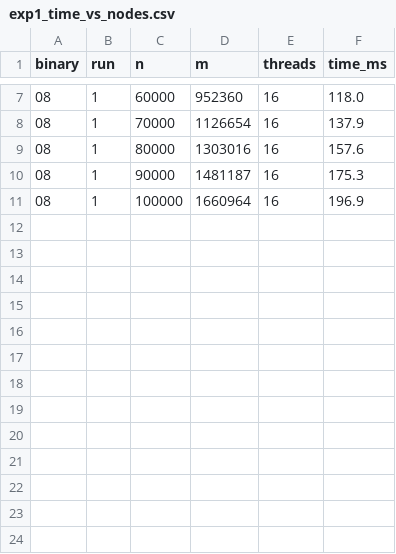
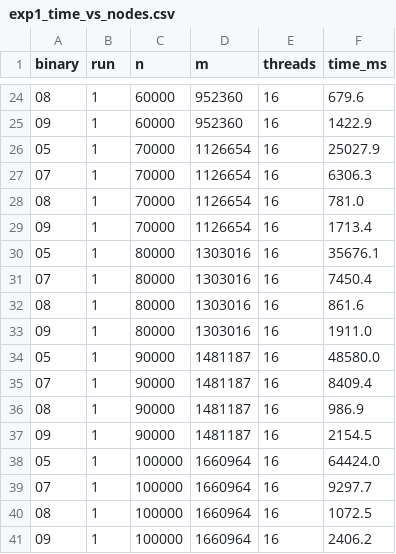
Before and after one commit to suhas-1012/Parallelising_closeness_centrality, a CSV file: experiment_results/exp1_time_vs_nodes.csv, drawn as a sheet; only a part is shown, gaps mark what is left out; the diff covers the shown part only.

```diff
--- a/experiment_results/exp1_time_vs_nodes.csv
+++ b/experiment_results/exp1_time_vs_nodes.csv
@@ -7,5 +24,18 @@ binary,run,n,m,threads,time_ms
-08,1,60000,952360,16,118.0
-08,1,70000,1126654,16,137.9
-08,1,80000,1303016,16,157.6
-08,1,90000,1481187,16,175.3
-08,1,100000,1660964,16,196.9
+08,1,60000,952360,16,679.6
+09,1,60000,952360,16,1422.9
+05,1,70000,1126654,16,25027.9
+07,1,70000,1126654,16,6306.3
+08,1,70000,1126654,16,781.0
+09,1,70000,1126654,16,1713.4
+05,1,80000,1303016,16,35676.1
+07,1,80000,1303016,16,7450.4
+08,1,80000,1303016,16,861.6
+09,1,80000,1303016,16,1911.0
+05,1,90000,1481187,16,48580.0
+07,1,90000,1481187,16,8409.4
+08,1,90000,1481187,16,986.9
+09,1,90000,1481187,16,2154.5
+05,1,100000,1660964,16,64424.0
+07,1,100000,1660964,16,9297.7
+08,1,100000,1660964,16,1072.5
+09,1,100000,1660964,16,2406.2
```
Also changed, not shown: 17 added rows and 5 edited cells elsewhere in this file, experiment.csv, experiment_results/exp2_time_vs_edges.csv, 29 other files.
